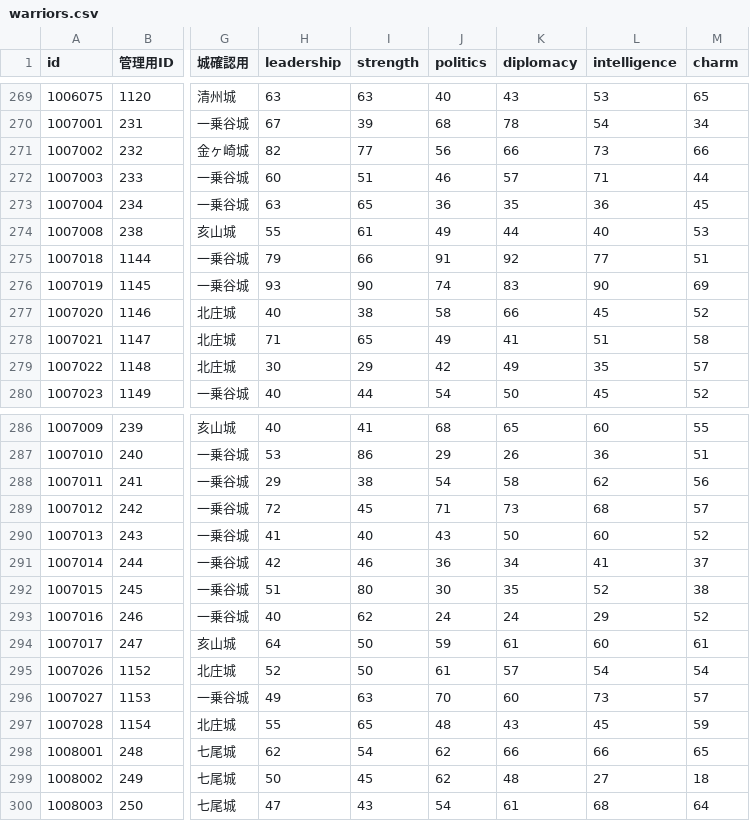
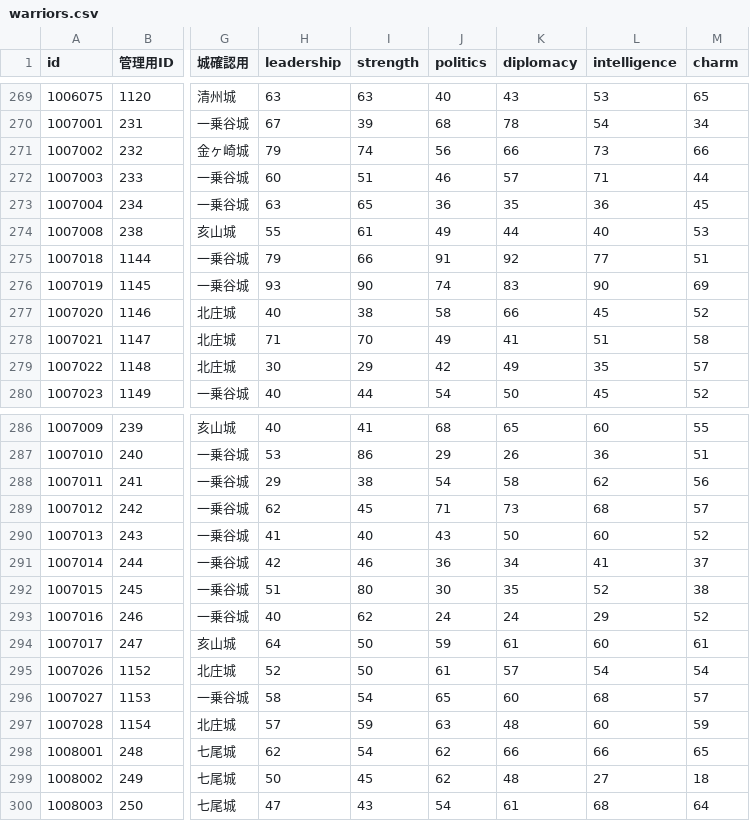
Before and after one commit to actrsys/sengoku-hadou, a CSV file: data/scenarios/1560_okehazama/warriors.csv, drawn as a sheet; only a part is shown, gaps mark what is left out; the diff names each change by its address in the sheet, - before the commit and + after, or states it on an @@ line.

```diff
--- a/data/scenarios/1560_okehazama/warriors.csv
+++ b/data/scenarios/1560_okehazama/warriors.csv
-H271 (leadership): 82
+H271 (leadership): 79
-I271 (strength): 77
+I271 (strength): 74
-I278 (strength): 65
+I278 (strength): 70
-H289 (leadership): 72
+H289 (leadership): 62
-H296 (leadership): 49
+H296 (leadership): 58
-I296 (strength): 63
+I296 (strength): 54
-J296 (politics): 70
+J296 (politics): 65
-L296 (intelligence): 73
+L296 (intelligence): 68
-H297 (leadership): 55
+H297 (leadership): 57
-I297 (strength): 65
+I297 (strength): 59
-J297 (politics): 48
+J297 (politics): 63
-K297 (diplomacy): 43
+K297 (diplomacy): 48
-L297 (intelligence): 45
+L297 (intelligence): 60
```
Also changed, not shown: data/scenarios/1560_okehazama/castles.csv.
